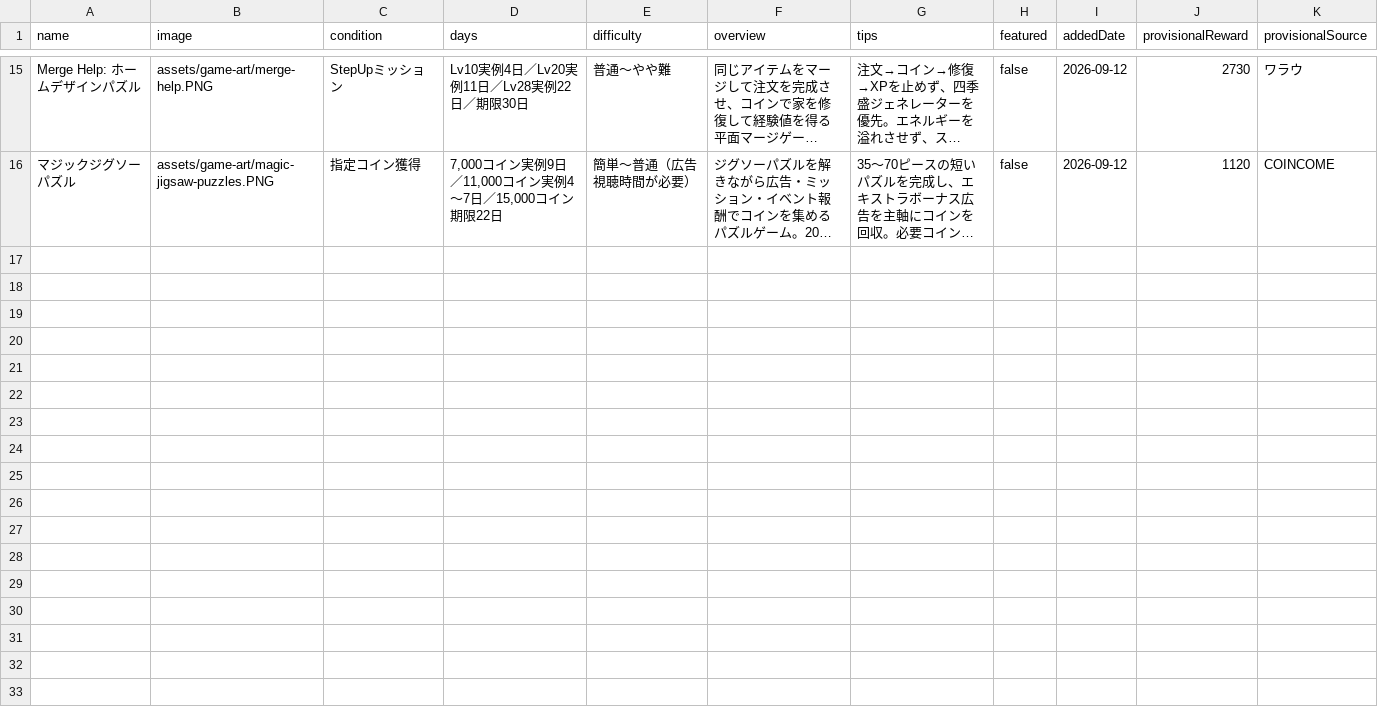
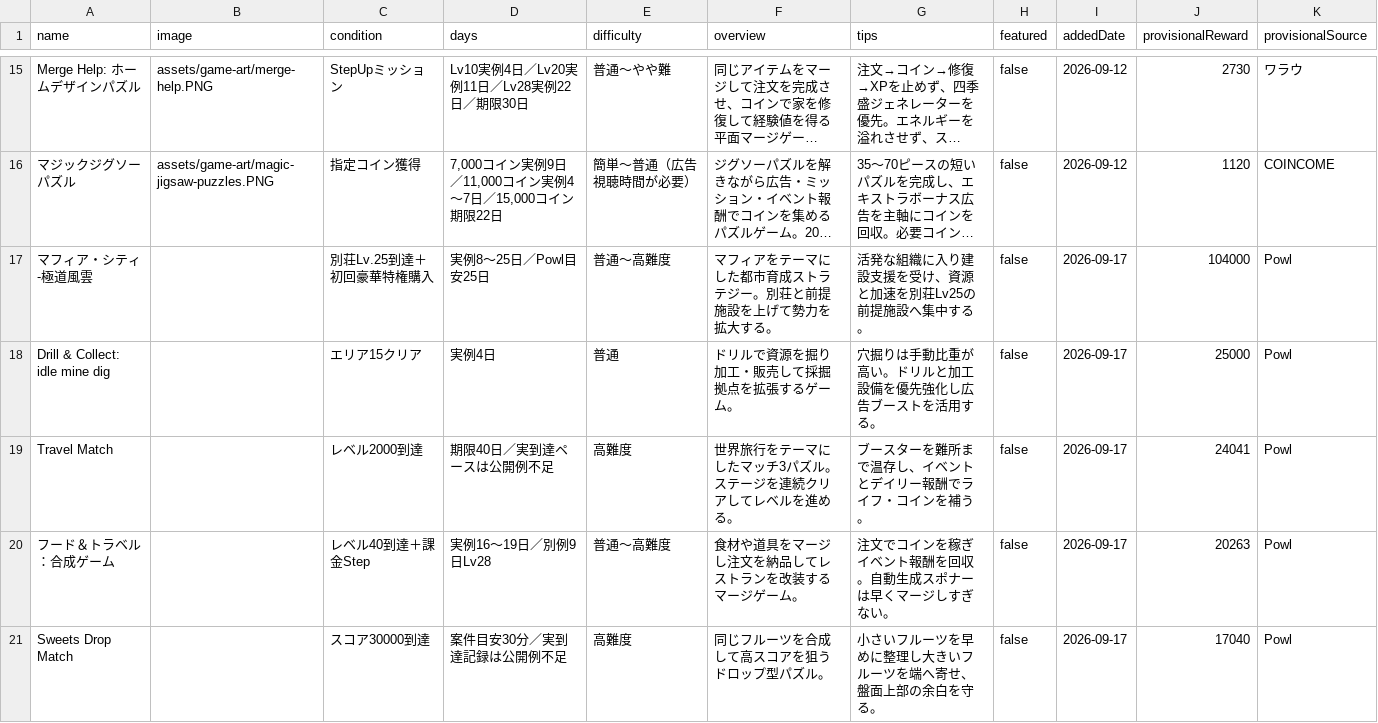
Before and after one commit to POIGAME-LAB/poigamelab, a CSV file: games.csv, drawn as a sheet; only a part is shown, gaps mark what is left out; long unchanged cells end in …; the diff names each change by its address in the sheet, - before the commit and + after, or states it on an @@ line.

Commit message:
Add Sep 17 top five new game candidates

```diff
--- a/games.csv
+++ b/games.csv
+row 17: マフィア・シティ-極道風雲 |  | 別荘Lv.25到達＋初回豪華特権購入 | 実例8〜25日／Powl目安25日 | 普通〜高難度 | マフィアをテーマにした都市育成ストラテジー。別荘と前提施設を上げて勢力を拡大する。 | 活発な組織に入り建設支援を受け、資源と加速を別荘Lv25の前提施設へ集中する。 | false | 2026-09-17 | 104000 | Powl
+row 18: Drill & Collect: idle mine dig |  | エリア15クリア | 実例4日 | 普通 | ドリルで資源を掘り加工・販売して採掘拠点を拡張するゲーム。 | 穴掘りは手動比重が高い。ドリルと加工設備を優先強化し広告ブーストを活用する。 | false | 2026-09-17 | 25000 | Powl
+row 19: Travel Match |  | レベル2000到達 | 期限40日／実到達ペースは公開例不足 | 高難度 | 世界旅行をテーマにしたマッチ3パズル。ステージを連続クリアしてレベルを進める。 | ブースターを難所まで温存し、イベントとデイリー報酬でライフ・コインを補う。 | false | 2026-09-17 | 24041 | Powl
+row 20: フード＆トラベル：合成ゲーム |  | レベル40到達＋課金Step | 実例16〜19日／別例9日Lv28 | 普通〜高難度 | 食材や道具をマージし注文を納品してレストランを改装するマージゲーム。 | 注文でコインを稼ぎイベント報酬を回収。自動生成スポナーは早くマージしすぎない。 | false | 2026-09-17 | 20263 | Powl
+row 21: Sweets Drop Match |  | スコア30000到達 | 案件目安30分／実到達記録は公開例不足 | 高難度 | 同じフルーツを合成して高スコアを狙うドロップ型パズル。 | 小さいフルーツを早めに整理し大きいフルーツを端へ寄せ、盤面上部の余白を守る。 | false | 2026-09-17 | 17040 | Powl
```
